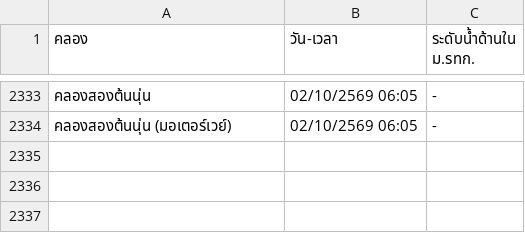
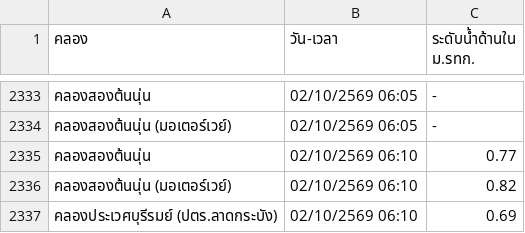
Before and after one commit to popeyee27/popeyee27.github.io, a CSV file: water-level/cleaned_water_level.csv, drawn as a sheet; only a part is shown, gaps mark what is left out; the diff names each change by its address in the sheet, - before the commit and + after, or states it on an @@ line.

Commit message:
Auto-update water level data: 2026-10-02 06:12:10

```diff
--- a/water-level/cleaned_water_level.csv
+++ b/water-level/cleaned_water_level.csv
+row 2335: คลองสองต้นนุ่น | 02/10/2569 06:10 | 0.77
+row 2336: คลองสองต้นนุ่น (มอเตอร์เวย์) | 02/10/2569 06:10 | 0.82
+row 2337: คลองประเวศบุรีรมย์ (ปตร.ลาดกระบัง) | 02/10/2569 06:10 | 0.69
```
